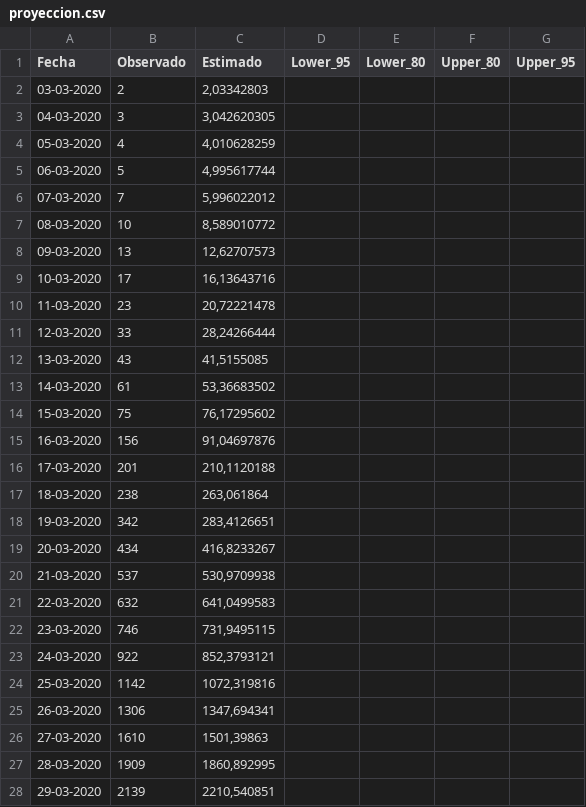
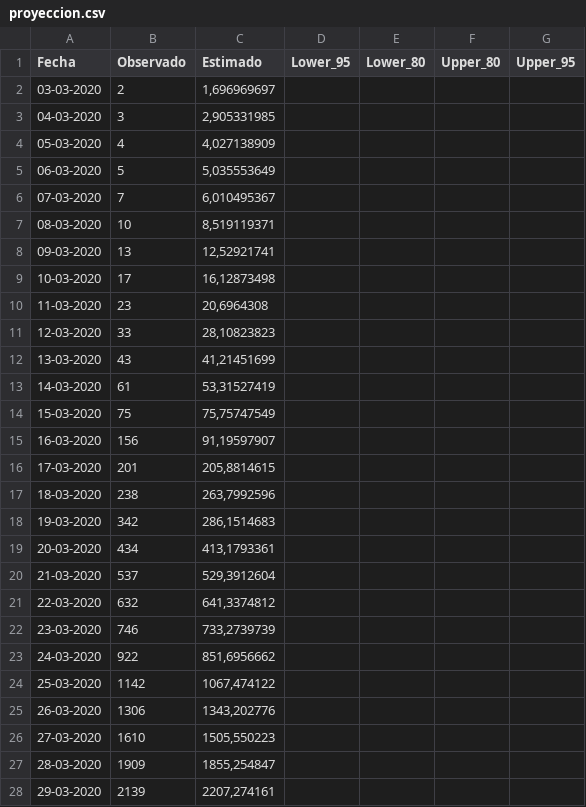
Before and after one commit to diegourzua/proyeccion, a CSV file: proyeccion.csv, drawn as a sheet; only a part is shown; the diff covers the shown part only.

Commit message:
Add files via upload

```diff
--- a/proyeccion.csv
+++ b/proyeccion.csv
@@ -1,28 +1,28 @@
 Fecha;Observado;Estimado;Lower_95;Lower_80;Upper_80;Upper_95
-03-03-2020;2;2,03342803;;;;
-04-03-2020;3;3,042620305;;;;
-05-03-2020;4;4,010628259;;;;
-06-03-2020;5;4,995617744;;;;
-07-03-2020;7;5,996022012;;;;
-08-03-2020;10;8,589010772;;;;
-09-03-2020;13;12,62707573;;;;
-10-03-2020;17;16,13643716;;;;
-11-03-2020;23;20,72221478;;;;
-12-03-2020;33;28,24266444;;;;
-13-03-2020;43;41,5155085;;;;
-14-03-2020;61;53,36683502;;;;
-15-03-2020;75;76,17295602;;;;
-16-03-2020;156;91,04697876;;;;
-17-03-2020;201;210,1120188;;;;
-18-03-2020;238;263,061864;;;;
-19-03-2020;342;283,4126651;;;;
-20-03-2020;434;416,8233267;;;;
-21-03-2020;537;530,9709938;;;;
-22-03-2020;632;641,0499583;;;;
-23-03-2020;746;731,9495115;;;;
-24-03-2020;922;852,3793121;;;;
-25-03-2020;1142;1072,319816;;;;
-26-03-2020;1306;1347,694341;;;;
-27-03-2020;1610;1501,39863;;;;
-28-03-2020;1909;1860,892995;;;;
-29-03-2020;2139;2210,540851;;;;
+03-03-2020;2;1,696969697;;;;
+04-03-2020;3;2,905331985;;;;
+05-03-2020;4;4,027138909;;;;
+06-03-2020;5;5,035553649;;;;
+07-03-2020;7;6,010495367;;;;
+08-03-2020;10;8,519119371;;;;
+09-03-2020;13;12,52921741;;;;
+10-03-2020;17;16,12873498;;;;
+11-03-2020;23;20,6964308;;;;
+12-03-2020;33;28,10823823;;;;
+13-03-2020;43;41,21451699;;;;
+14-03-2020;61;53,31527419;;;;
+15-03-2020;75;75,75747549;;;;
+16-03-2020;156;91,19597907;;;;
+17-03-2020;201;205,8814615;;;;
+18-03-2020;238;263,7992596;;;;
+19-03-2020;342;286,1514683;;;;
+20-03-2020;434;413,1793361;;;;
+21-03-2020;537;529,3912604;;;;
+22-03-2020;632;641,3374812;;;;
+23-03-2020;746;733,2739739;;;;
+24-03-2020;922;851,6956662;;;;
+25-03-2020;1142;1067,474122;;;;
+26-03-2020;1306;1343,202776;;;;
+27-03-2020;1610;1505,550223;;;;
+28-03-2020;1909;1855,254847;;;;
+29-03-2020;2139;2207,274161;;;;
```
Also changed, not shown: 1 added row and 60 edited cells elsewhere in this file.
